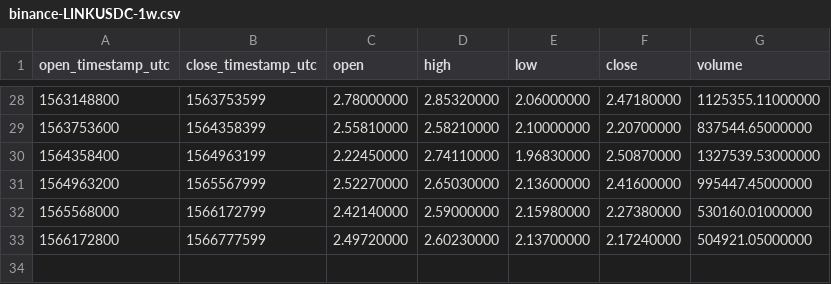
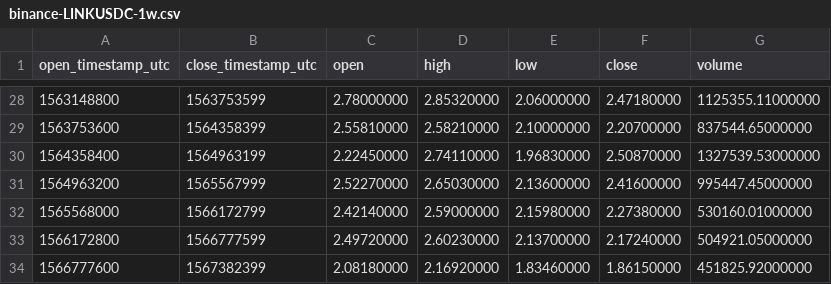
Before and after one commit to cryptobigbro/binance-LINKUSDC, a CSV file: binance-LINKUSDC-1w.csv, drawn as a sheet; only a part is shown, gaps mark what is left out.

```diff
--- a/binance-LINKUSDC-1w.csv
+++ b/binance-LINKUSDC-1w.csv
@@ -33 +33,2 @@ open_timestamp_utc,close_timestamp_utc,open,high,low,close,volume
 1566172800,1566777599,2.49720000,2.60230000,2.13700000,2.17240000,504921.05000000
+1566777600,1567382399,2.08180000,2.16920000,1.83460000,1.86150000,451825.92000000
```
Also changed, not shown: binance-LINKUSDC-1d.csv, binance-LINKUSDC-1h.csv.
